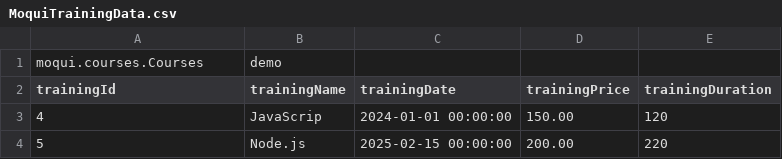
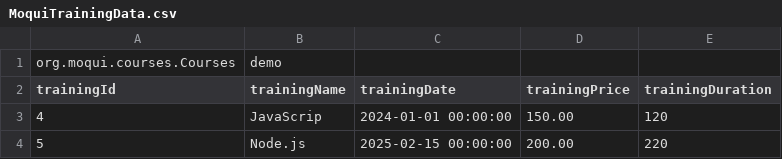
Before and after one commit to vijay0896/moqui-training, a CSV file: data/MoquiTrainingData.csv, drawn as a sheet.

```diff
--- a/data/MoquiTrainingData.csv
+++ b/data/MoquiTrainingData.csv
@@ -1,2 +1,2 @@
-moqui.courses.Courses,demo
+org.moqui.courses.Courses,demo
 trainingId,trainingName,trainingDate,trainingPrice,trainingDuration
```
Also changed, not shown: 12 other files.
